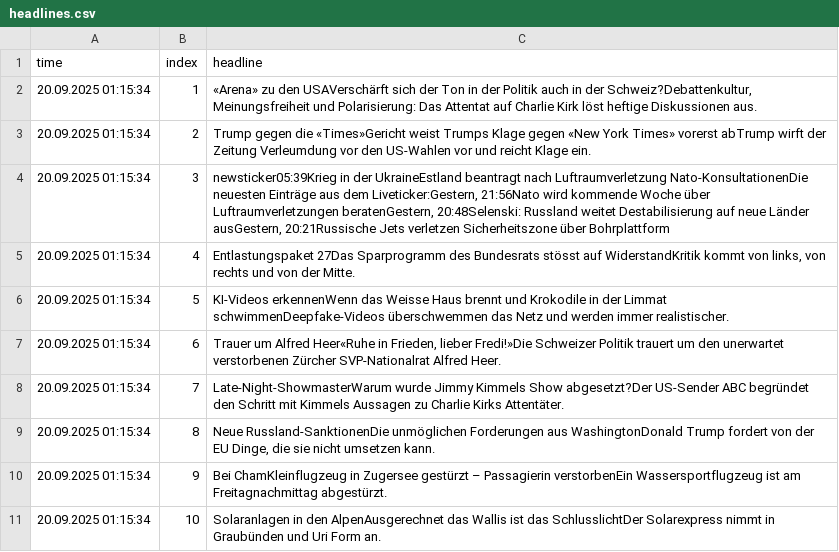
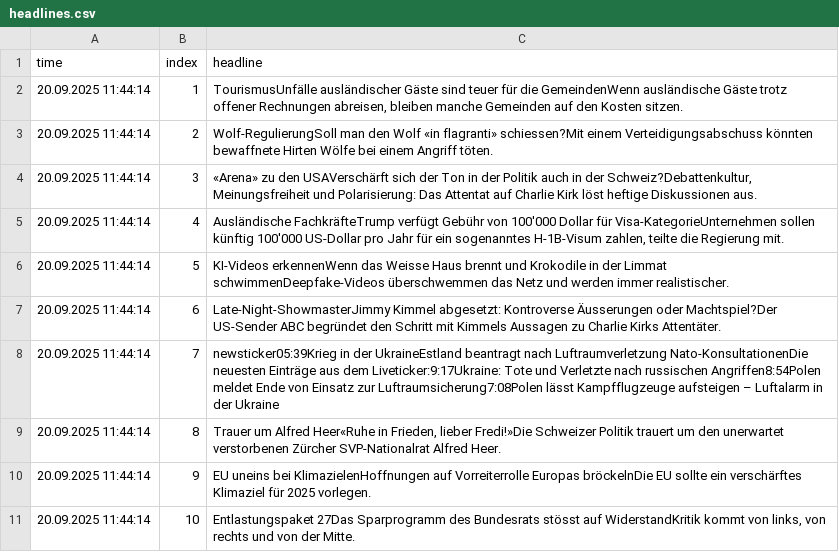
Before and after one commit to SevStudium/Teko, a CSV file: data/headlines.csv, drawn as a sheet.

```diff
--- a/data/headlines.csv
+++ b/data/headlines.csv
@@ -1,11 +1,11 @@
 time;index;headline
-20.09.2025 01:15:34;1;«Arena» zu den USAVerschärft sich der Ton in der Politik auch in der Schweiz?Debattenkultur, Meinungsfreiheit und Polarisierung: Das Attentat auf Charlie Kirk löst heftige Diskussionen aus.
-20.09.2025 01:15:34;2;Trump gegen die «Times»Gericht weist Trumps Klage gegen «New York Times» vorerst abTrump wirft der Zeitung Verleumdung vor den US-Wahlen vor und reicht Klage ein.
-20.09.2025 01:15:34;3;newsticker05:39Krieg in der UkraineEstland beantragt nach Luftraumverletzung Nato-KonsultationenDie neuesten Einträge aus dem Liveticker:Gestern, 21:56Nato wird kommende Woche über Luftraumverletzungen beratenGestern, 20:48Selenski: Russland weitet Destabilisierung auf neue Länder ausGestern, 20:21Russische Jets verletzen Sicherheitszone über Bohrplattform
-20.09.2025 01:15:34;4;Entlastungspaket 27Das Sparprogramm des Bundesrats stösst auf WiderstandKritik kommt von links, von rechts und von der Mitte.
-20.09.2025 01:15:34;5;KI-Videos erkennenWenn das Weisse Haus brennt und Krokodile in der Limmat schwimmenDeepfake-Videos überschwemmen das Netz und werden immer realistischer.
-20.09.2025 01:15:34;6;Trauer um Alfred Heer«Ruhe in Frieden, lieber Fredi!»Die Schweizer Politik trauert um den unerwartet verstorbenen Zürcher SVP-Nationalrat Alfred Heer.
-20.09.2025 01:15:34;7;Late-Night-ShowmasterWarum wurde Jimmy Kimmels Show abgesetzt?Der US-Sender ABC begründet den Schritt mit Kimmels Aussagen zu Charlie Kirks Attentäter.
-20.09.2025 01:15:34;8;Neue Russland-SanktionenDie unmöglichen Forderungen aus WashingtonDonald Trump fordert von der EU Dinge, die sie nicht umsetzen kann.
-20.09.2025 01:15:34;9;Bei ChamKleinflugzeug in Zugersee gestürzt – Passagierin verstorbenEin Wassersportflugzeug ist am Freitagnachmittag abgestürzt.
-20.09.2025 01:15:34;10;Solaranlagen in den AlpenAusgerechnet das Wallis ist das SchlusslichtDer Solarexpress nimmt in Graubünden und Uri Form an.
+20.09.2025 11:44:14;1;TourismusUnfälle ausländischer Gäste sind teuer für die GemeindenWenn ausländische Gäste trotz offener Rechnungen abreisen, bleiben manche Gemeinden auf den Kosten sitzen.
+20.09.2025 11:44:14;2;Wolf-RegulierungSoll man den Wolf «in flagranti» schiessen?Mit einem Verteidigungsabschuss könnten bewaffnete Hirten Wölfe bei einem Angriff töten.
+20.09.2025 11:44:14;3;«Arena» zu den USAVerschärft sich der Ton in der Politik auch in der Schweiz?Debattenkultur, Meinungsfreiheit und Polarisierung: Das Attentat auf Charlie Kirk löst heftige Diskussionen aus.
+20.09.2025 11:44:14;4;Ausländische FachkräfteTrump verfügt Gebühr von 100'000 Dollar für Visa-KategorieUnternehmen sollen künftig 100'000 US-Dollar pro Jahr für ein sogenanntes H-1B-Visum zahlen, teilte die Regierung mit.
+20.09.2025 11:44:14;5;KI-Videos erkennenWenn das Weisse Haus brennt und Krokodile in der Limmat schwimmenDeepfake-Videos überschwemmen das Netz und werden immer realistischer.
+20.09.2025 11:44:14;6;Late-Night-ShowmasterJimmy Kimmel abgesetzt: Kontroverse Äusserungen oder Machtspiel?Der US-Sender ABC begründet den Schritt mit Kimmels Aussagen zu Charlie Kirks Attentäter.
+20.09.2025 11:44:14;7;newsticker05:39Krieg in der UkraineEstland beantragt nach Luftraumverletzung Nato-KonsultationenDie neuesten Einträge aus dem Liveticker:9:17Ukraine: Tote und Verletzte nach russischen Angriffen8:54Polen meldet Ende von Einsatz zur Luftraumsicherung7:08Polen lässt Kampfflugzeuge aufsteigen – Luftalarm in der Ukraine
+20.09.2025 11:44:14;8;Trauer um Alfred Heer«Ruhe in Frieden, lieber Fredi!»Die Schweizer Politik trauert um den unerwartet verstorbenen Zürcher SVP-Nationalrat Alfred Heer.
+20.09.2025 11:44:14;9;EU uneins bei KlimazielenHoffnungen auf Vorreiterrolle Europas bröckelnDie EU sollte ein verschärftes Klimaziel für 2025 vorlegen.
+20.09.2025 11:44:14;10;Entlastungspaket 27Das Sparprogramm des Bundesrats stösst auf WiderstandKritik kommt von links, von rechts und von der Mitte.
```
Also changed, not shown: 6 other files.
